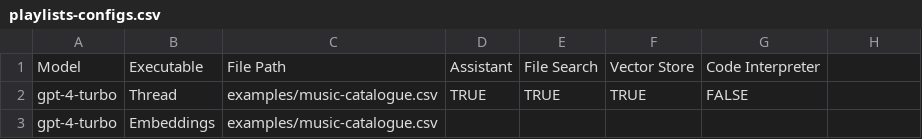
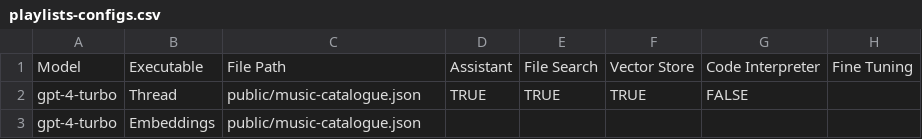
Before and after one commit to eliataylor/promptautomator, a CSV file: examples/playlists-configs.csv, drawn as a sheet.

```diff
--- a/examples/playlists-configs.csv
+++ b/examples/playlists-configs.csv
@@ -1,3 +1,3 @@
-Model,Executable,File Path,Assistant,File Search,Vector Store,Code Interpreter
-gpt-4-turbo,Thread,examples/music-catalogue.csv,TRUE,TRUE,TRUE,FALSE
-gpt-4-turbo,Embeddings,examples/music-catalogue.csv,,,,
+Model,Executable,File Path,Assistant,File Search,Vector Store,Code Interpreter,Fine Tuning
+gpt-4-turbo,Thread,public/music-catalogue.json,TRUE,TRUE,TRUE,FALSE,
+gpt-4-turbo,Embeddings,public/music-catalogue.json,,,,,
```
Also changed, not shown: examples/playlists-configs-fulltest.csv, examples/playlists-makeplaylists.csv, 15 other files.
